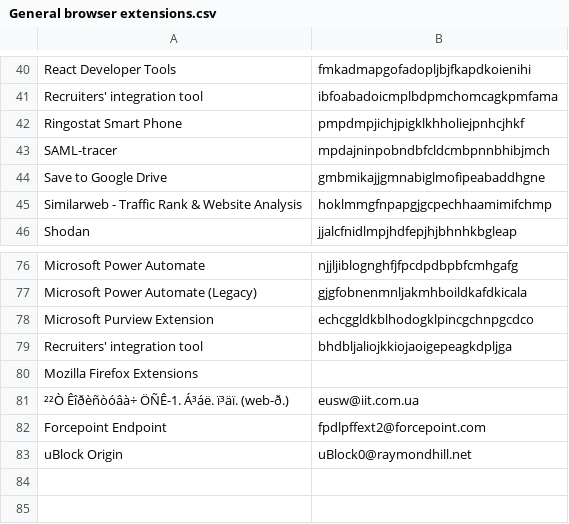
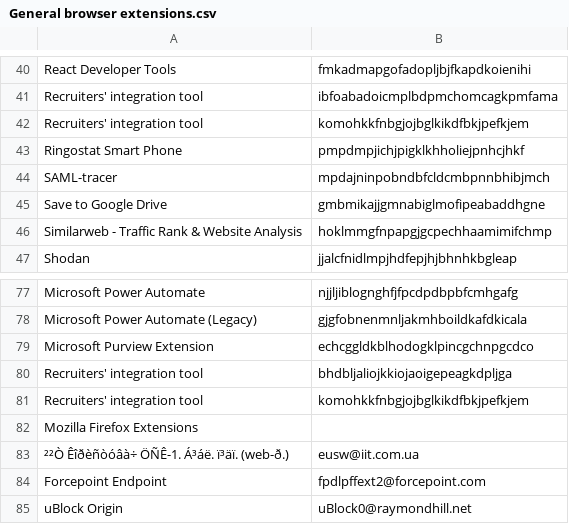
Before and after one commit to Kilroy1337/usecases, a CSV file: MITRE ATT&CK/Persistence/T1176 - Browser Extensions/General browser extensions.csv, drawn as a sheet; only a part is shown, gaps mark what is left out; the diff names each change by its address in the sheet, - before the commit and + after, or states it on an @@ line.

Commit message:
Update General browser extensions.csv

```diff
--- a/MITRE ATT&CK/Persistence/T1176 - Browser Extensions/General browser extensions.csv
+++ b/MITRE ATT&CK/Persistence/T1176 - Browser Extensions/General browser extensions.csv
+row 42: Recruiters' integration tool | komohkkfnbgjojbglkikdfbkjpefkjem
+row 81: Recruiters' integration tool | komohkkfnbgjojbglkikdfbkjpefkjem
```
